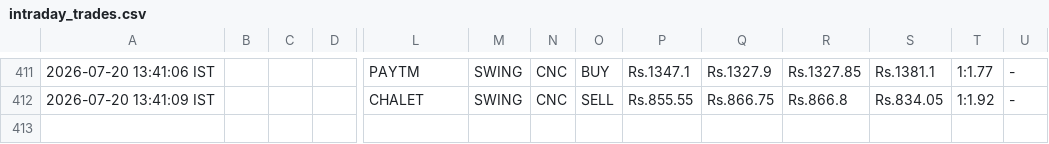
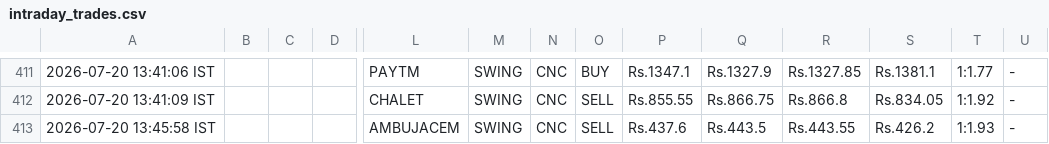
Before and after one commit to johnkasc-lab/MarketStock, a CSV file: intraday_trades.csv, drawn as a sheet; only a part is shown, gaps mark what is left out; rows hold the shown columns only; the diff names each change by its address in the sheet, - before the commit and + after, or states it on an @@ line.

```diff
--- a/intraday_trades.csv
+++ b/intraday_trades.csv
+row 413: 2026-07-20 13:45:58 IST |  |  |  | AMBUJACEM | SWING | CNC | SELL | Rs.437.6 | Rs.443.5 | Rs.443.55 | Rs.426.2 | 1:1.93 | -
```
Also changed, not shown: alerted_today.csv.
